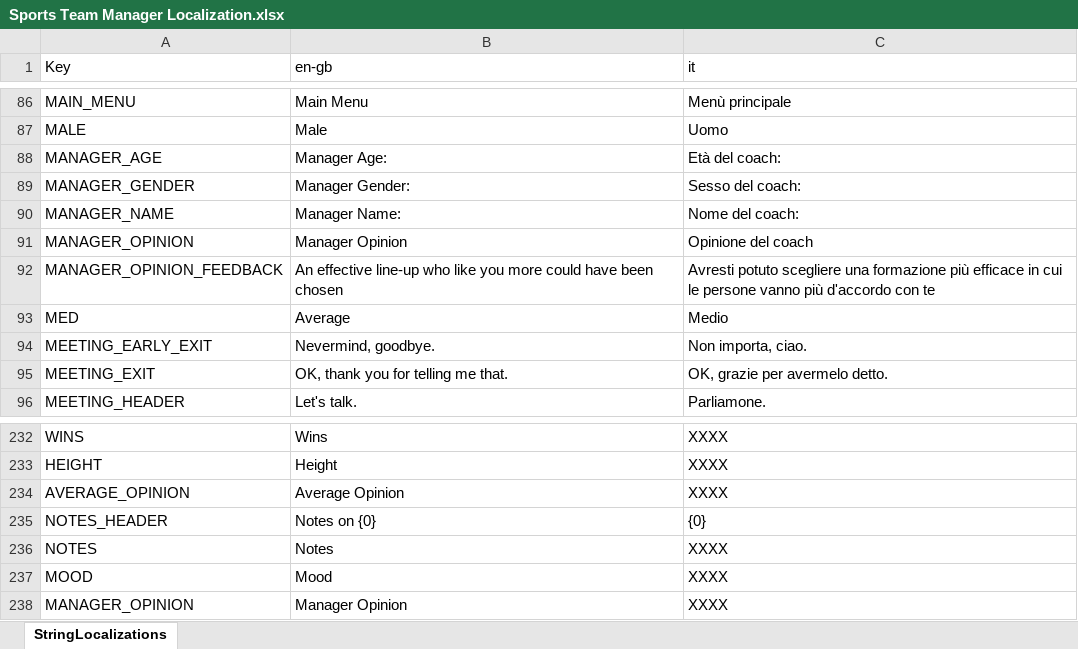
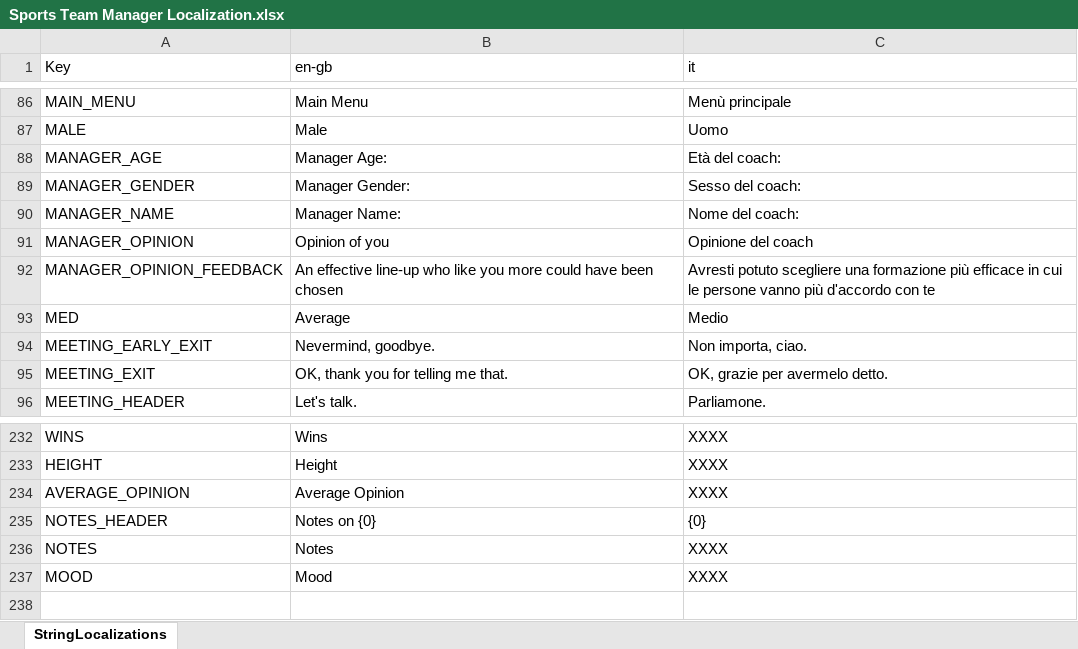
Before and after one commit to playgen/sports-team-manager, an Excel workbook: stm-unity/Assets/Resources/Localization/Sports Team Manager Localization.xlsx, sheet StringLocalizations, drawn as a sheet; only a part is shown, gaps mark what is left out; values as stored, in another font and other column widths than the file's, no borders; charts and pictures not drawn; the diff names each change by its address in the sheet, - before the commit and + after, or states it on an @@ line.

```diff
--- a/stm-unity/Assets/Resources/Localization/Sports Team Manager Localization.xlsx (sheet StringLocalizations)
+++ b/stm-unity/Assets/Resources/Localization/Sports Team Manager Localization.xlsx (sheet StringLocalizations)
-B91 (en-gb): Manager Opinion
+B91 (en-gb): Opinion of you
-row 238: MANAGER_OPINION | Manager Opinion | XXXX
```
Also changed, not shown: stm-unity/Assets/Resources/Tutorial/Sports Team Manager Tutorial.xlsx, 32 other files.
